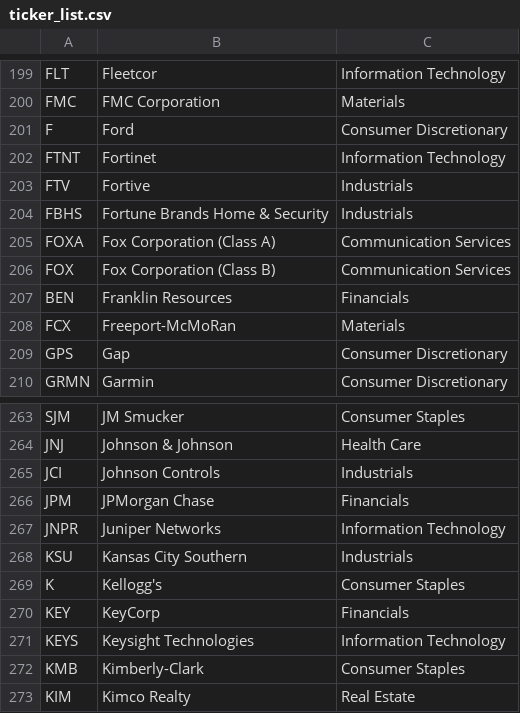
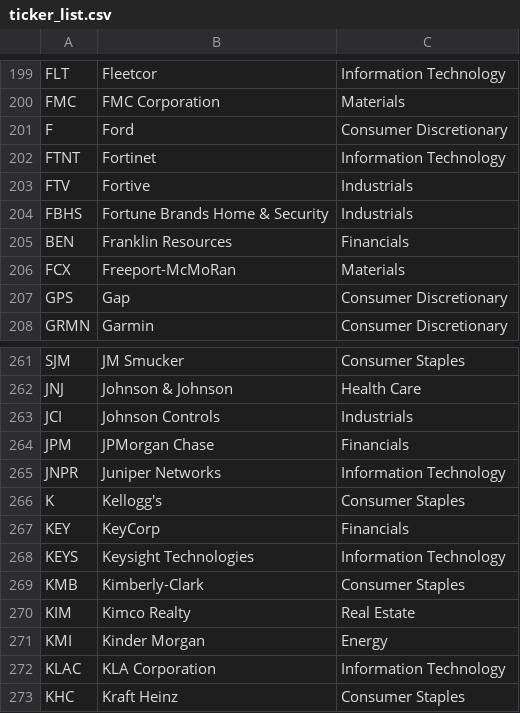
Before and after one commit to TuTomasz/Stock_Upgrades, a CSV file: Data/Tickers/ticker_list.csv, drawn as a sheet; only a part is shown, gaps mark what is left out; the shorter side is filled out with more unchanged rows; the diff names each change by its address in the sheet, - before the commit and + after, or states it on an @@ line.

Commit message:
fix

```diff
--- a/Data/Tickers/ticker_list.csv
+++ b/Data/Tickers/ticker_list.csv
-row 205: FOXA | Fox Corporation (Class A) | Communication Services
-row 206: FOX | Fox Corporation (Class B) | Communication Services
-row 268: KSU | Kansas City Southern | Industrials
```
